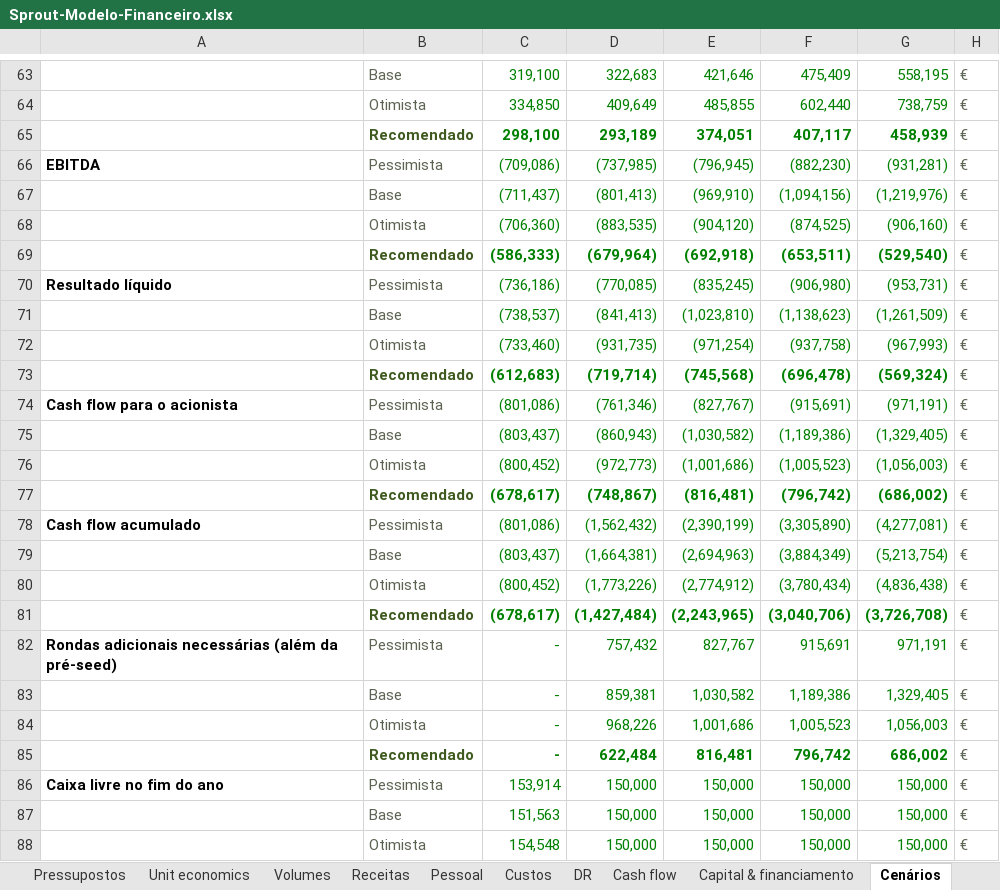
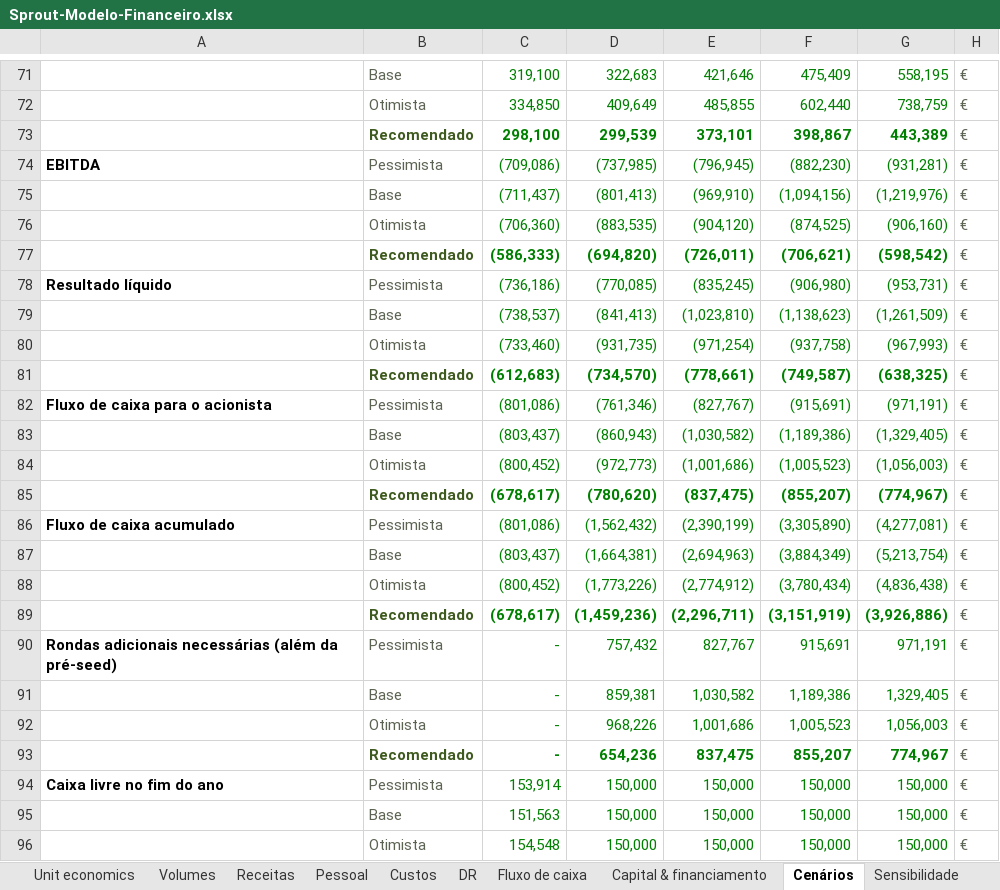
Before and after one commit to rgvduarte/Sprout, an Excel workbook: docs/business-plan/Sprout-Modelo-Financeiro.xlsx, sheet Cenários, drawn as a sheet; only a part is shown, gaps mark what is left out; values as stored, in another font and other column widths than the file's, no borders; removed rows and columns are numbered as before the commit, all else as after; the diff covers the shown part only; the diff names each change by its address in the sheet, - before the commit and + after, or states it on an @@ line.

```diff
--- a/docs/business-plan/Sprout-Modelo-Financeiro.xlsx (sheet Cenários)
+++ b/docs/business-plan/Sprout-Modelo-Financeiro.xlsx (sheet Cenários)
-sheet tab: Cash flow
+sheet tab: Fluxo de caixa
-row 65:  | Recomendado | 298,100 | 293,189 | 374,051 | 407,117 | 458,939 | €
+row 73:  | Recomendado | 298,100 | 299,539 | 373,101 | 398,867 | 443,389 | €
-row 69:  | Recomendado | (586,333) | (679,964) | (692,918) | (653,511) | (529,540) | €
+row 77:  | Recomendado | (586,333) | (694,820) | (726,011) | (706,621) | (598,542) | €
-row 73:  | Recomendado | (612,683) | (719,714) | (745,568) | (696,478) | (569,324) | €
+row 81:  | Recomendado | (612,683) | (734,570) | (778,661) | (749,587) | (638,325) | €
-A82: Cash flow para o acionista
+A82: Fluxo de caixa para o acionista
-row 77:  | Recomendado | (678,617) | (748,867) | (816,481) | (796,742) | (686,002) | €
+row 85:  | Recomendado | (678,617) | (780,620) | (837,475) | (855,207) | (774,967) | €
-A86: Cash flow acumulado
+A86: Fluxo de caixa acumulado
-row 81:  | Recomendado | (678,617) | (1,427,484) | (2,243,965) | (3,040,706) | (3,726,708) | €
+row 89:  | Recomendado | (678,617) | (1,459,236) | (2,296,711) | (3,151,919) | (3,926,886) | €
-row 85:  | Recomendado | - | 622,484 | 816,481 | 796,742 | 686,002 | €
+row 93:  | Recomendado | - | 654,236 | 837,475 | 855,207 | 774,967 | €
```
Also changed, not shown: 20 added rows, 9 removed rows and 44 edited cells elsewhere in this sheet, sheet Motor, sheet Unit economics, sheet Pressupostos, sheet Sensibilidade, sheet Custos, sheet Fontes, 7 more sheets, formulas that keep their value, 6 other files.
